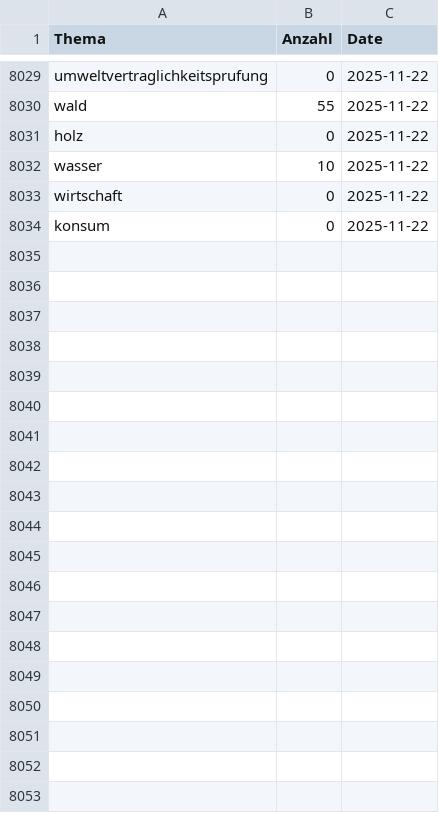
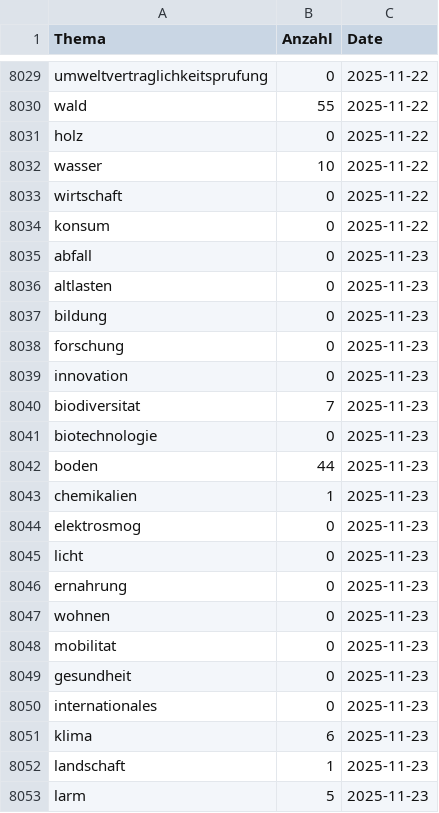
Before and after one commit to nrohrbach/OGD_Monitoring_BAFU, a CSV file: data/BAFU_OGD_Monitoring_BafuThemen.csv, drawn as a sheet; only a part is shown, gaps mark what is left out; the diff covers the shown part only.

```diff
--- a/data/BAFU_OGD_Monitoring_BafuThemen.csv
+++ b/data/BAFU_OGD_Monitoring_BafuThemen.csv
@@ -8034 +8034,20 @@ wirtschaft,0,2025-11-22
 konsum,0,2025-11-22
+abfall,0,2025-11-23
+altlasten,0,2025-11-23
+bildung,0,2025-11-23
+forschung,0,2025-11-23
+innovation,0,2025-11-23
+biodiversitat,7,2025-11-23
+biotechnologie,0,2025-11-23
+boden,44,2025-11-23
+chemikalien,1,2025-11-23
+elektrosmog,0,2025-11-23
+licht,0,2025-11-23
+ernahrung,0,2025-11-23
+wohnen,0,2025-11-23
+mobilitat,0,2025-11-23
+gesundheit,0,2025-11-23
+internationales,0,2025-11-23
+klima,6,2025-11-23
+landschaft,1,2025-11-23
+larm,5,2025-11-23
```
Also changed, not shown: 10 added rows elsewhere in this file, data/BAFU_OGD_Monitoring_Datasets.csv, data/BAFU_OGD_Monitoring_Formats.csv, 12 other files.
